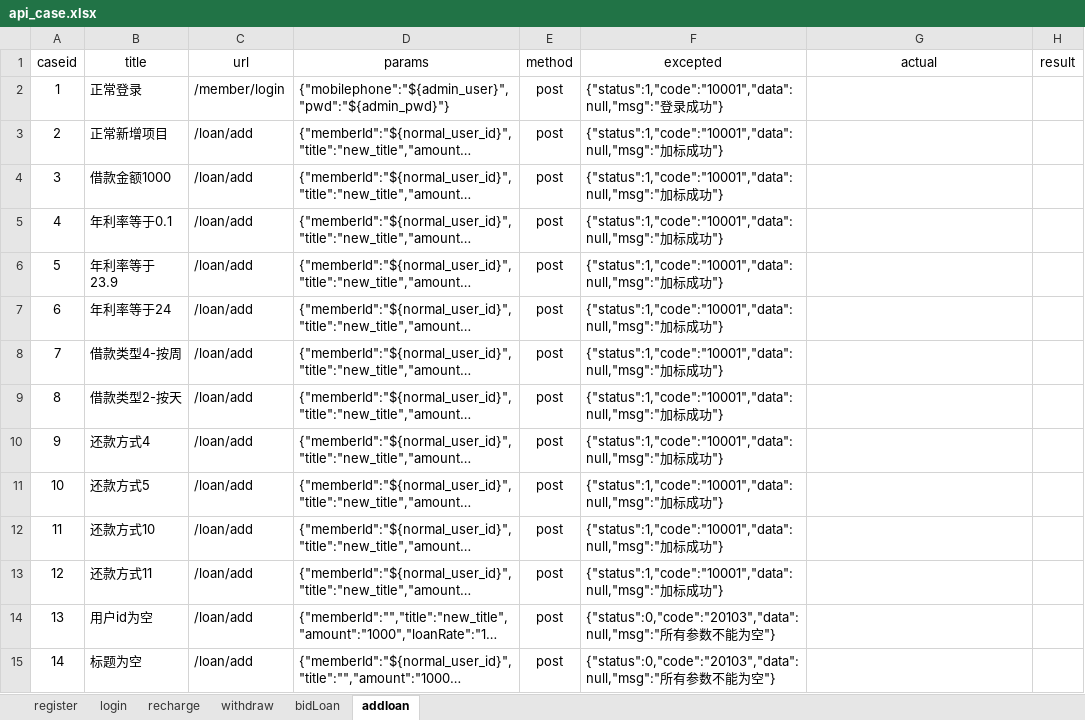
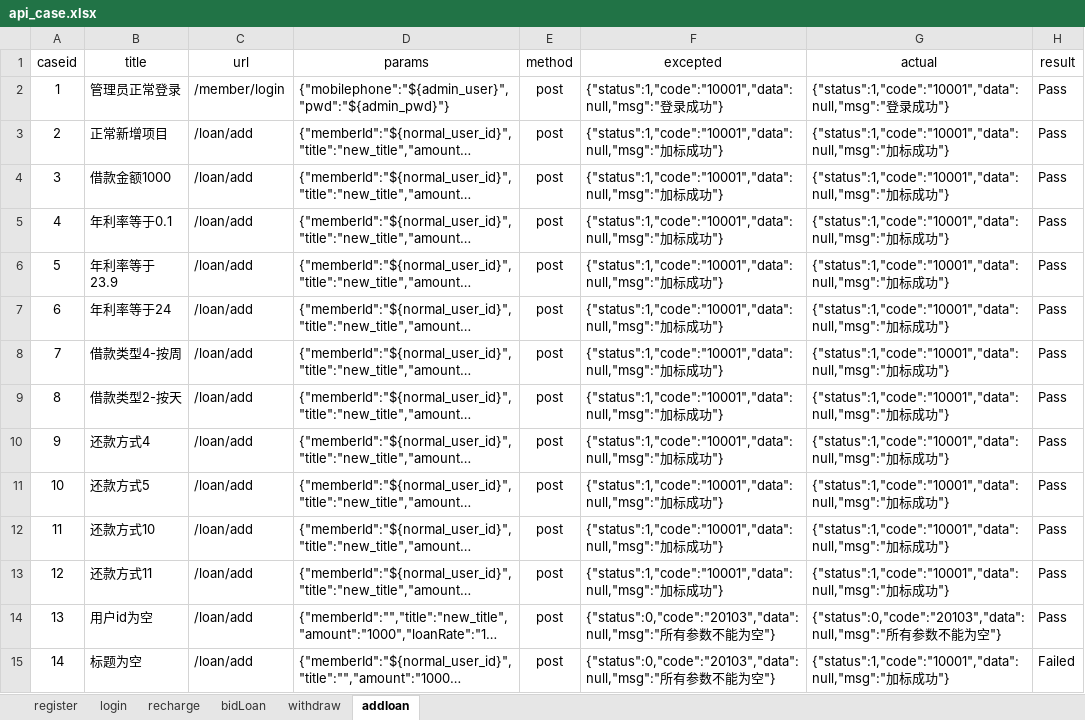
Before and after one commit to zjunbin/api_testing, an Excel workbook: datas/api_case.xlsx, sheet addloan, drawn as a sheet; only a part is shown; long unchanged cells end in …; values as stored, in another font and other column widths than the file's, no borders; the diff covers the shown part only; the diff names each change by its address in the sheet, - before the commit and + after, or states it on an @@ line.

```diff
--- a/datas/api_case.xlsx (sheet addloan)
+++ b/datas/api_case.xlsx (sheet addloan)
@@ sheet tab order changed: register | login | recharge | bidLoan | withdraw | addloan @@
-B2 (title): 正常登录
+B2 (title): 管理员正常登录
-G2 (actual): (empty)
+G2 (actual): {"status":1,"code":"10001","data":null,"msg":"登录成功"}
-H2:H14 (result): (empty)
+H2:H14 (result): Pass
-G3:G13 (actual): (empty)
+G3:G13 (actual): {"status":1,"code":"10001","data":null,"msg":"加标成功"}
-G14 (actual): (empty)
+G14 (actual): {"status":0,"code":"20103","data":null,"msg":"所有参数不能为空"}
-G15 (actual): (empty)
+G15 (actual): {"status":1,"code":"10001","data":null,"msg":"加标成功"}
-H15 (result): (empty)
+H15 (result): Failed
```
Also changed, not shown: 35 edited cells elsewhere in this sheet, sheet bidLoan, sheet withdraw, sheet recharge, sheet register, sheet login, 22 other files.
